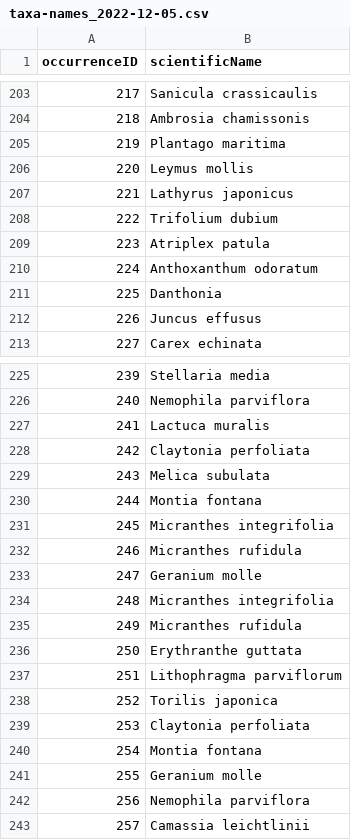
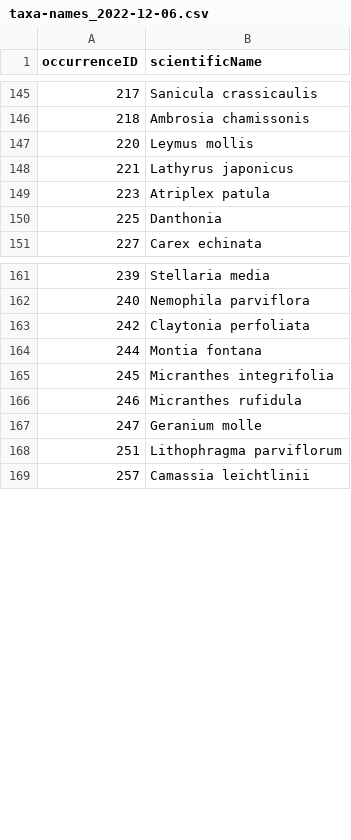
Before and after one commit to lavendermi/Harvey_Janszen_Legacy_Project, a CSV file: data/reference_data/taxonomy/taxa-names_2022-12-06.csv (was data/reference_data/taxonomy/taxa-names_2022-12-05.csv), drawn as a sheet; only a part is shown, gaps mark what is left out; the diff covers the shown part only.

```diff
--- a/data/reference_data/taxonomy/taxa-names_2022-12-05.csv
+++ b/data/reference_data/taxonomy/taxa-names_2022-12-06.csv
@@ -204,10 +146,6 @@
 218,"Ambrosia chamissonis"
-219,"Plantago maritima"
 220,"Leymus mollis"
 221,"Lathyrus japonicus"
-222,"Trifolium dubium"
 223,"Atriplex patula"
-224,"Anthoxanthum odoratum"
 225,"Danthonia"
-226,"Juncus effusus"
 227,"Carex echinata"
@@ -226,5 +162,3 @@
 240,"Nemophila parviflora"
-241,"Lactuca muralis"
 242,"Claytonia perfoliata"
-243,"Melica subulata"
 244,"Montia fontana"
@@ -233,11 +167,3 @@
 247,"Geranium molle"
-248,"Micranthes integrifolia"
-249,"Micranthes rufidula"
-250,"Erythranthe guttata"
 251,"Lithophragma parviflorum"
-252,"Torilis japonica"
-253,"Claytonia perfoliata"
-254,"Montia fontana"
-255,"Geranium molle"
-256,"Nemophila parviflora"
 257,"Camassia leichtlinii"
```
Also changed, not shown: 71 removed rows elsewhere in this file, 16 other files.
